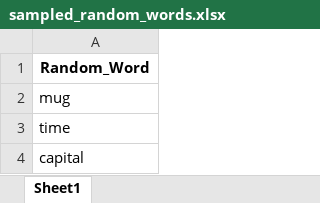
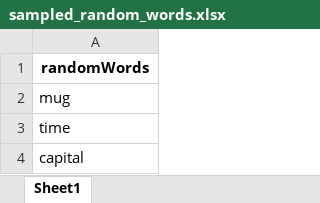
Before and after one commit to J-Mlr48/False_Memory_MRI, an Excel workbook: DRM/sampled_random_words.xlsx, sheet Sheet1, drawn as a sheet; only a part is shown; values as stored, in another font and other column widths than the file's, no borders; the diff names each change by its address in the sheet, - before the commit and + after, or states it on an @@ line.

Commit message:
Addition of recognition task w/ random word generation code

```diff
--- a/DRM/sampled_random_words.xlsx (sheet Sheet1)
+++ b/DRM/sampled_random_words.xlsx (sheet Sheet1)
-A1: Random_Word
+A1: randomWords
```
Also changed, not shown: 2 other files.
